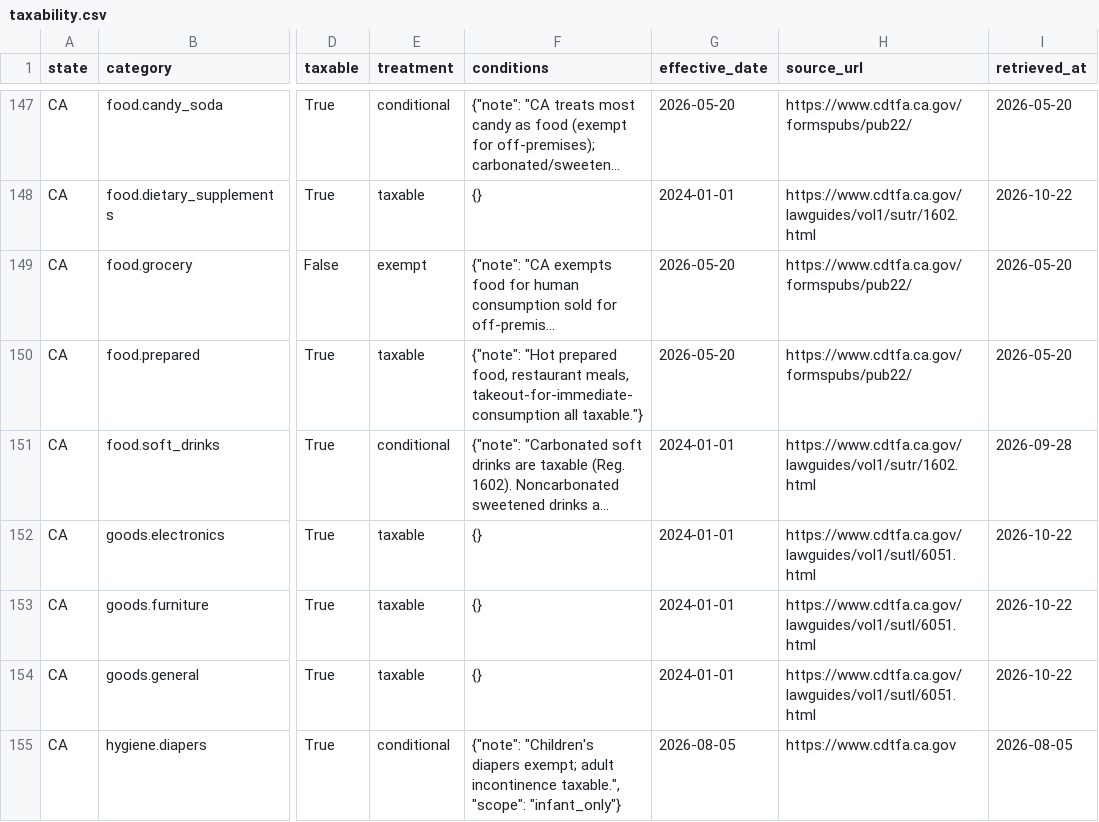
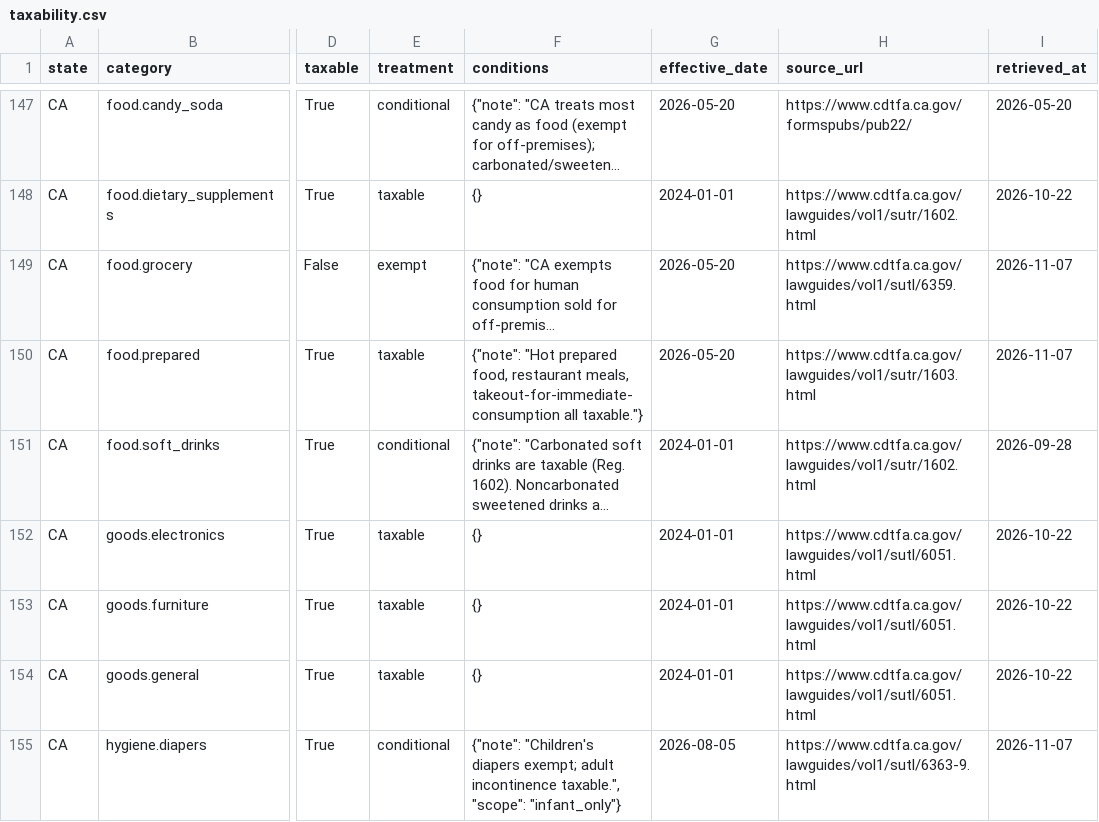
Before and after one commit to Ringzero787/taxlocus-data, a CSV file: data/taxability.csv, drawn as a sheet; only a part is shown, gaps mark what is left out; long unchanged cells end in …; the diff covers the shown part only; the diff names each change by its address in the sheet, - before the commit and + after, or states it on an @@ line.

Commit message:
data refresh 2026-11-07

```diff
--- a/data/taxability.csv
+++ b/data/taxability.csv
-H149 (source_url): https://www.cdtfa.ca.gov/formspubs/pub22/
+H149 (source_url): https://www.cdtfa.ca.gov/lawguides/vol1/sutl/6359.html
-I149:I150 (retrieved_at): 2026-05-20
+I149:I150 (retrieved_at): 2026-11-07
-H150 (source_url): https://www.cdtfa.ca.gov/formspubs/pub22/
+H150 (source_url): https://www.cdtfa.ca.gov/lawguides/vol1/sutr/1603.html
-H155 (source_url): https://www.cdtfa.ca.gov
+H155 (source_url): https://www.cdtfa.ca.gov/lawguides/vol1/sutl/6363-9.html
-I155 (retrieved_at): 2026-08-05
+I155 (retrieved_at): 2026-11-07
```
Also changed, not shown: 27 edited cells elsewhere in this file, data/rate_change_frequency.csv, 6 other files.
